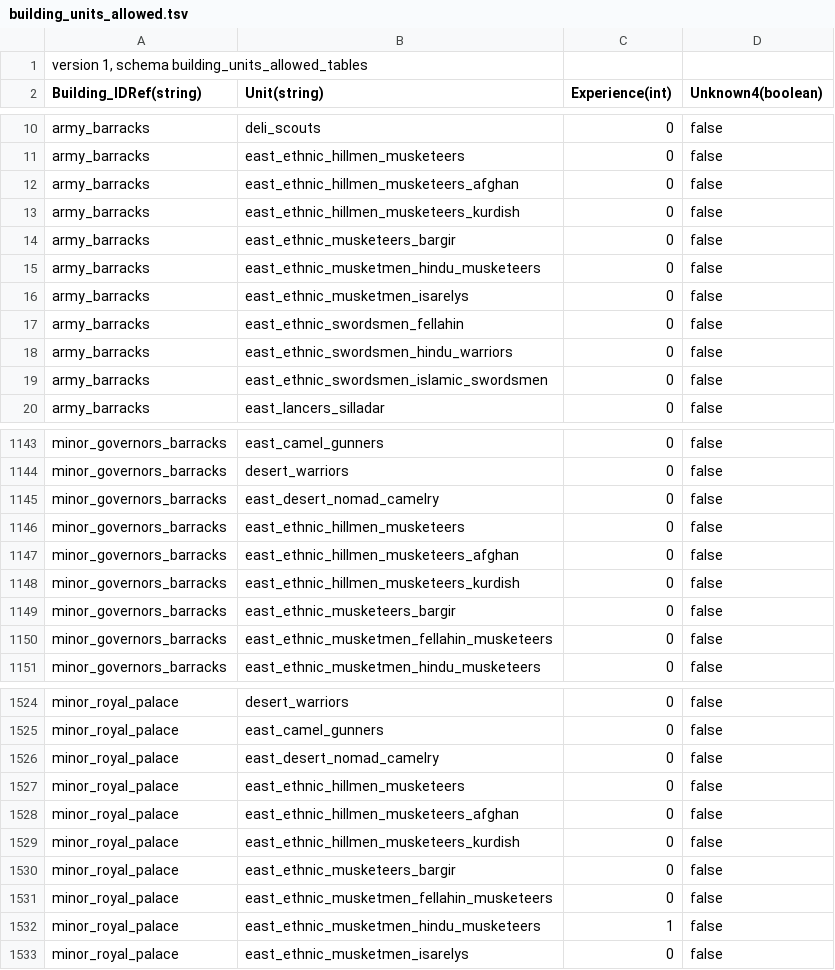
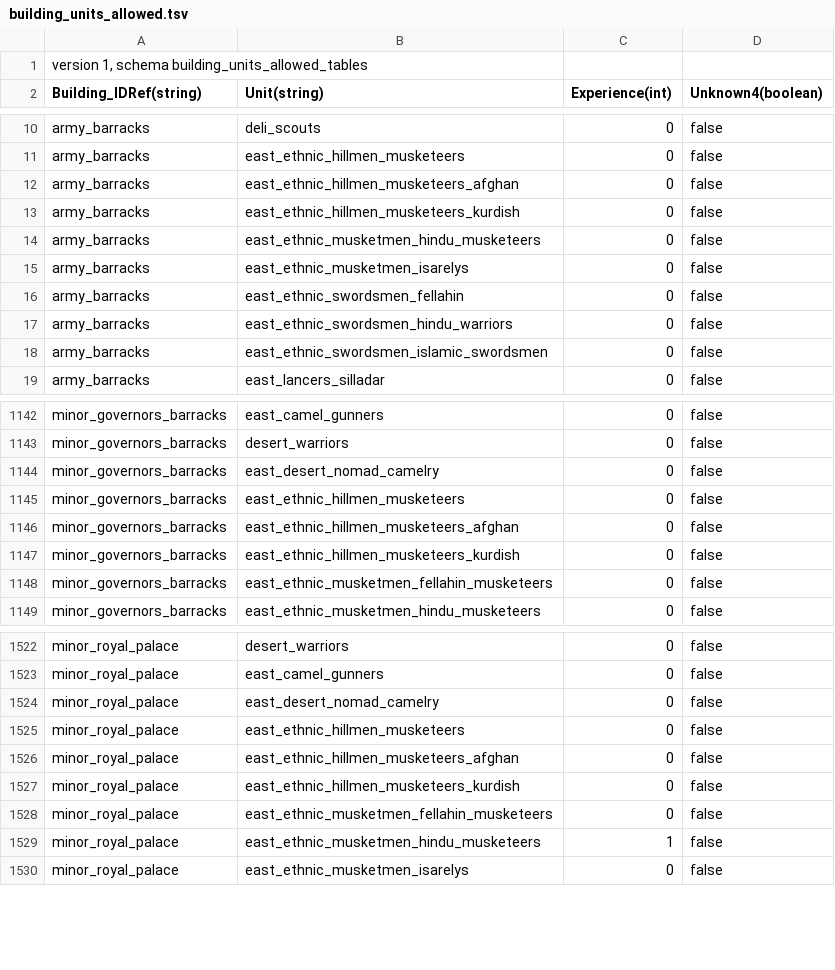
Before and after one commit to ilia-sharafutdinov/fellahin, a TSV file: pack/db/building_units_allowed_tables/building_units_allowed.tsv, drawn as a sheet; only a part is shown, gaps mark what is left out.

Commit message:
made less facilities for bargirs recruitment

```diff
--- a/pack/db/building_units_allowed_tables/building_units_allowed.tsv
+++ b/pack/db/building_units_allowed_tables/building_units_allowed.tsv
@@ -13,3 +13,2 @@ Building_IDRef(string)	Unit(string)	Experience(int)	Unknown4(boolean)
 "army_barracks"	"east_ethnic_hillmen_musketeers_kurdish"	0	false
-"army_barracks"	"east_ethnic_musketeers_bargir"	0	false
 "army_barracks"	"east_ethnic_musketmen_hindu_musketeers"	0	false
@@ -1148,3 +1147,2 @@ Building_IDRef(string)	Unit(string)	Experience(int)	Unknown4(boolean)
 "minor_governors_barracks"	"east_ethnic_hillmen_musketeers_kurdish"	0	false
-"minor_governors_barracks"	"east_ethnic_musketeers_bargir"	0	false
 "minor_governors_barracks"	"east_ethnic_musketmen_fellahin_musketeers"	0	false
@@ -1529,3 +1527,2 @@ Building_IDRef(string)	Unit(string)	Experience(int)	Unknown4(boolean)
 "minor_royal_palace"	"east_ethnic_hillmen_musketeers_kurdish"	0	false
-"minor_royal_palace"	"east_ethnic_musketeers_bargir"	0	false
 "minor_royal_palace"	"east_ethnic_musketmen_fellahin_musketeers"	0	false
```
